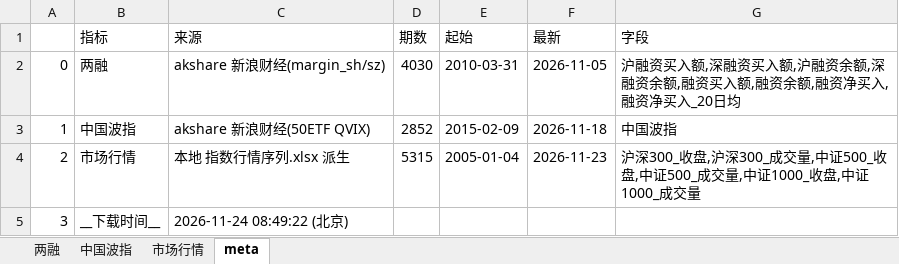
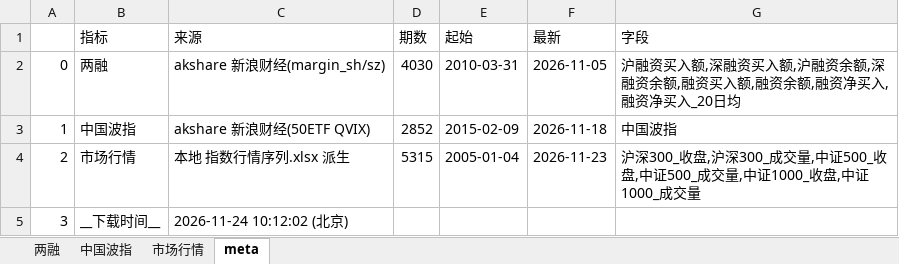
Before and after one commit to cyb80/Trent, an Excel workbook: data/情绪数据序列.xlsx, sheet meta, drawn as a sheet; values as stored, in another font and other column widths than the file's, no borders; the diff names each change by its address in the sheet, - before the commit and + after, or states it on an @@ line.

```diff
--- a/data/情绪数据序列.xlsx (sheet meta)
+++ b/data/情绪数据序列.xlsx (sheet meta)
-C5 (来源): 2026-11-24 08:49:22 (北京)
+C5 (来源): 2026-11-24 10:12:02 (北京)
```
Also changed, not shown: 11 other files.
